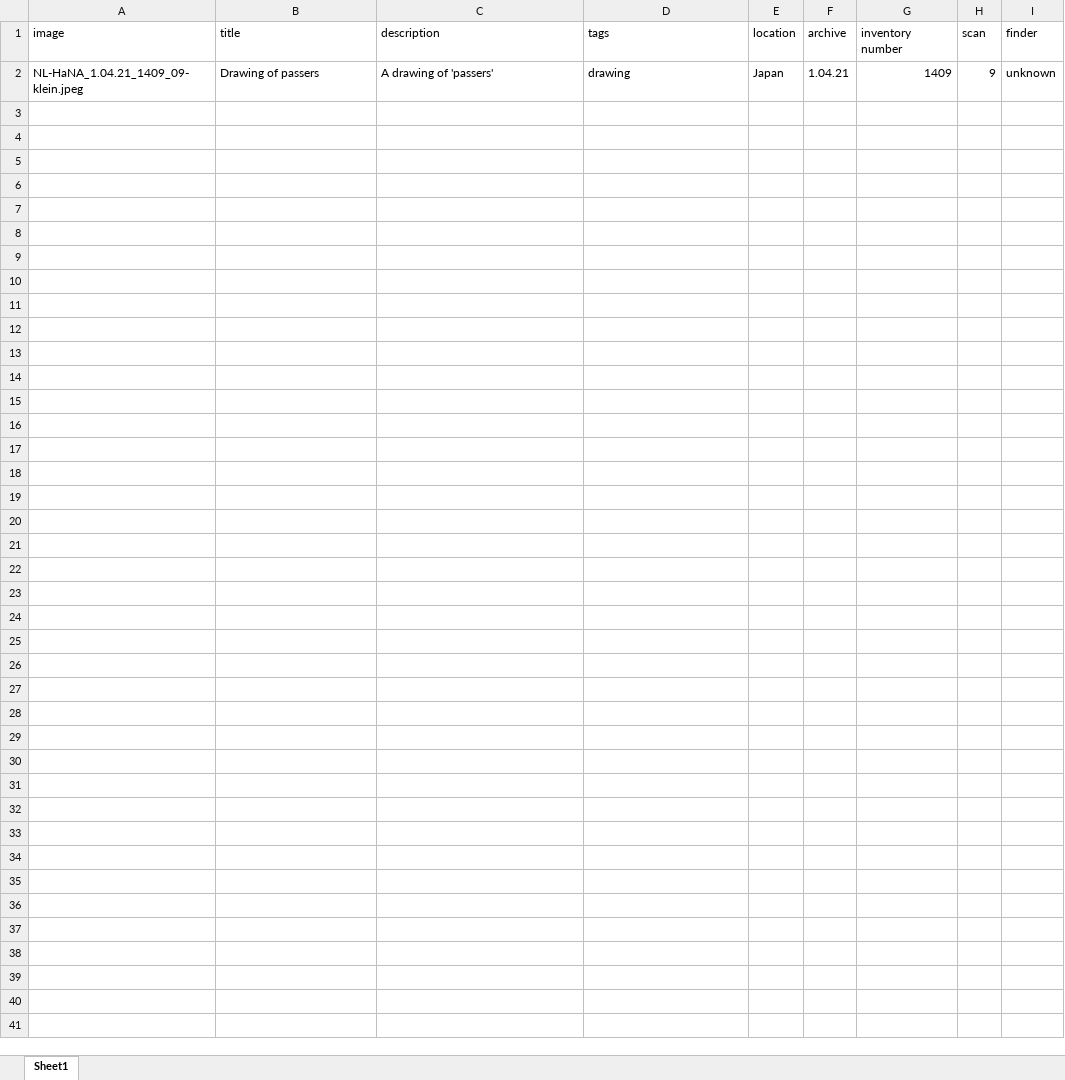
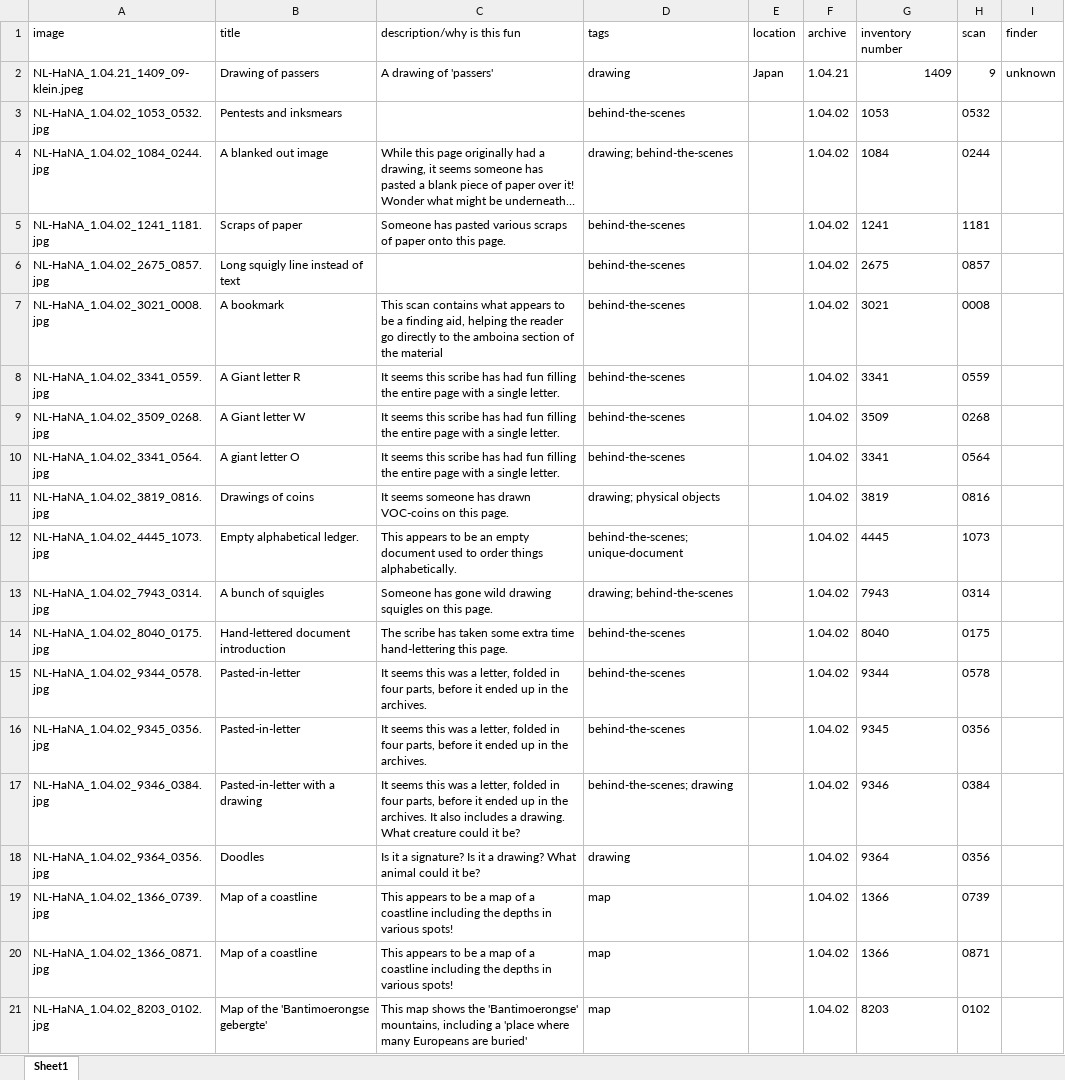
Before and after one commit to KayWP/voc-finds, an Excel workbook: image_metadata.xlsx, sheet Sheet1, drawn as a sheet; only a part is shown; values as stored, in another font and other column widths than the file's, no borders; the diff covers the shown part only; the diff names each change by its address in the sheet, - before the commit and + after, or states it on an @@ line.

Commit message:
added metadata

```diff
--- a/image_metadata.xlsx (sheet Sheet1)
+++ b/image_metadata.xlsx (sheet Sheet1)
-C1: description
+C1: description/why is this fun
+row 3: NL-HaNA_1.04.02_1053_0532.jpg | Pentests and inksmears |  | behind-the-scenes |  | 1.04.02 | 1053 | 0532
+row 4: NL-HaNA_1.04.02_1084_0244.jpg | A blanked out image | While this page originally had a drawing, it seems someone has pasted a blank piece of paper over it! Wonder what might be underneath… | drawing; behind-the-scenes |  | 1.04.02 | 1084 | 0244
+row 5: NL-HaNA_1.04.02_1241_1181.jpg | Scraps of paper | Someone has pasted various scraps of paper onto this page. | behind-the-scenes |  | 1.04.02 | 1241 | 1181
+row 6: NL-HaNA_1.04.02_2675_0857.jpg | Long squigly line instead of text |  | behind-the-scenes |  | 1.04.02 | 2675 | 0857
+row 7: NL-HaNA_1.04.02_3021_0008.jpg | A bookmark | This scan contains what appears to be a finding aid, helping the reader go directly to the amboina section of the material | behind-the-scenes |  | 1.04.02 | 3021 | 0008
+row 8: NL-HaNA_1.04.02_3341_0559.jpg | A Giant letter R | It seems this scribe has had fun filling the entire page with a single letter. | behind-the-scenes |  | 1.04.02 | 3341 | 0559
+row 9: NL-HaNA_1.04.02_3509_0268.jpg | A Giant letter W | It seems this scribe has had fun filling the entire page with a single letter. | behind-the-scenes |  | 1.04.02 | 3509 | 0268
+row 10: NL-HaNA_1.04.02_3341_0564.jpg | A giant letter O | It seems this scribe has had fun filling the entire page with a single letter. | behind-the-scenes |  | 1.04.02 | 3341 | 0564
+row 11: NL-HaNA_1.04.02_3819_0816.jpg | Drawings of coins | It seems someone has drawn VOC-coins on this page. | drawing; physical objects |  | 1.04.02 | 3819 | 0816
+row 12: NL-HaNA_1.04.02_4445_1073.jpg | Empty alphabetical ledger. | This appears to be an empty document used to order things alphabetically. | behind-the-scenes; unique-document |  | 1.04.02 | 4445 | 1073
+row 13: NL-HaNA_1.04.02_7943_0314.jpg | A bunch of squigles | Someone has gone wild drawing squigles on this page. | drawing; behind-the-scenes |  | 1.04.02 | 7943 | 0314
+row 14: NL-HaNA_1.04.02_8040_0175.jpg | Hand-lettered document introduction | The scribe has taken some extra time hand-lettering this page. | behind-the-scenes |  | 1.04.02 | 8040 | 0175
+row 15: NL-HaNA_1.04.02_9344_0578.jpg | Pasted-in-letter | It seems this was a letter, folded in four parts, before it ended up in the archives. | behind-the-scenes |  | 1.04.02 | 9344 | 0578
+row 16: NL-HaNA_1.04.02_9345_0356.jpg | Pasted-in-letter | It seems this was a letter, folded in four parts, before it ended up in the archives. | behind-the-scenes |  | 1.04.02 | 9345 | 0356
+row 17: NL-HaNA_1.04.02_9346_0384.jpg | Pasted-in-letter with a drawing | It seems this was a letter, folded in four parts, before it ended up in the archives. It also includes a drawing. What creature could it be? | behind-the-scenes; drawing |  | 1.04.02 | 9346 | 0384
+row 18: NL-HaNA_1.04.02_9364_0356.jpg | Doodles | Is it a signature? Is it a drawing? What animal could it be? | drawing |  | 1.04.02 | 9364 | 0356
+row 19: NL-HaNA_1.04.02_1366_0739.jpg | Map of a coastline | This appears to be a map of a coastline including the depths in various spots! | map |  | 1.04.02 | 1366 | 0739
+row 20: NL-HaNA_1.04.02_1366_0871.jpg | Map of a coastline | This appears to be a map of a coastline including the depths in various spots! | map |  | 1.04.02 | 1366 | 0871
+row 21: NL-HaNA_1.04.02_8203_0102.jpg | Map of the 'Bantimoerongse gebergte' | This map shows the 'Bantimoerongse' mountains, including a 'place where many Europeans are buried' | map |  | 1.04.02 | 8203 | 0102
```
Also changed, not shown: 120 added rows elsewhere in this sheet, 1 other file.
